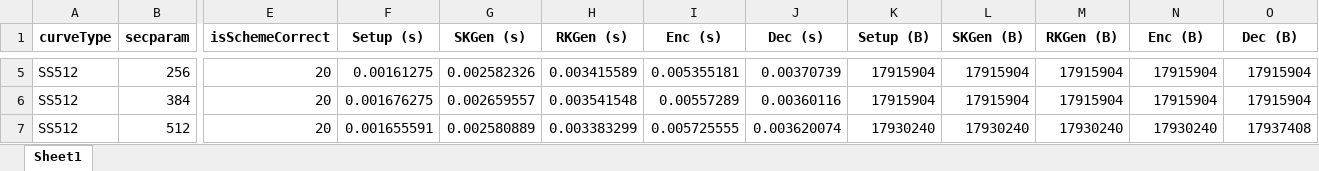
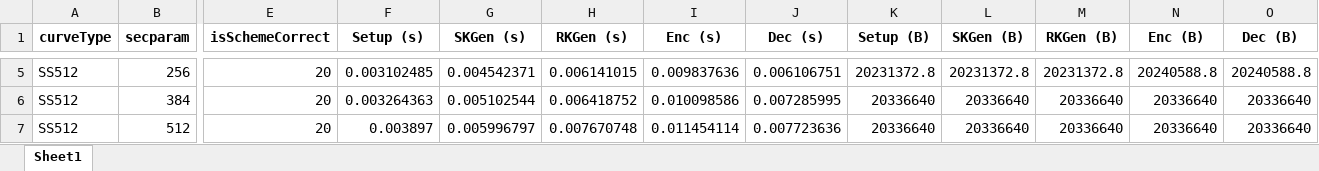
Before and after one commit to BatchClayderman/Cryptography-Schemes, an Excel workbook: SchemeIBMETR/SchemeIBME.xlsx, sheet Sheet1, drawn as a sheet; only a part is shown, gaps mark what is left out; values as stored, in another font and other column widths than the file's, no borders; the diff covers the shown part only; the diff names each change by its address in the sheet, - before the commit and + after, or states it on an @@ line.

```diff
--- a/SchemeIBMETR/SchemeIBME.xlsx (sheet Sheet1)
+++ b/SchemeIBMETR/SchemeIBME.xlsx (sheet Sheet1)
-F5 (Setup (s)): 0.00161275
+F5 (Setup (s)): 0.003102485
-G5 (SKGen (s)): 0.002582326
+G5 (SKGen (s)): 0.004542371
-H5 (RKGen (s)): 0.003415589
+H5 (RKGen (s)): 0.006141015
-I5 (Enc (s)): 0.005355181
+I5 (Enc (s)): 0.009837636
-J5 (Dec (s)): 0.00370739
+J5 (Dec (s)): 0.006106751
-K5 (Setup (B)): 17915904
+K5 (Setup (B)): 20231372.8
-L5 (SKGen (B)): 17915904
+L5 (SKGen (B)): 20231372.8
-M5 (RKGen (B)): 17915904
+M5 (RKGen (B)): 20231372.8
-N5 (Enc (B)): 17915904
+N5 (Enc (B)): 20240588.8
-O5 (Dec (B)): 17915904
+O5 (Dec (B)): 20240588.8
-F6 (Setup (s)): 0.001676275
+F6 (Setup (s)): 0.003264363
-G6 (SKGen (s)): 0.002659557
+G6 (SKGen (s)): 0.005102544
-H6 (RKGen (s)): 0.003541548
+H6 (RKGen (s)): 0.006418752
-I6 (Enc (s)): 0.00557289
+I6 (Enc (s)): 0.010098586
-J6 (Dec (s)): 0.00360116
+J6 (Dec (s)): 0.007285995
-K6 (Setup (B)): 17915904
+K6 (Setup (B)): 20336640
-L6 (SKGen (B)): 17915904
+L6 (SKGen (B)): 20336640
-M6 (RKGen (B)): 17915904
+M6 (RKGen (B)): 20336640
-N6 (Enc (B)): 17915904
+N6 (Enc (B)): 20336640
-O6 (Dec (B)): 17915904
+O6 (Dec (B)): 20336640
-F7 (Setup (s)): 0.001655591
+F7 (Setup (s)): 0.003897
-G7 (SKGen (s)): 0.002580889
+G7 (SKGen (s)): 0.005996797
-H7 (RKGen (s)): 0.003383299
+H7 (RKGen (s)): 0.007670748
-I7 (Enc (s)): 0.005725555
+I7 (Enc (s)): 0.011454114
-J7 (Dec (s)): 0.003620074
+J7 (Dec (s)): 0.007723636
-K7 (Setup (B)): 17930240
+K7 (Setup (B)): 20336640
-L7 (SKGen (B)): 17930240
+L7 (SKGen (B)): 20336640
-M7 (RKGen (B)): 17930240
+M7 (RKGen (B)): 20336640
-N7 (Enc (B)): 17930240
+N7 (Enc (B)): 20336640
-O7 (Dec (B)): 17937408
+O7 (Dec (B)): 20336640
```
Also changed, not shown: 30 edited cells elsewhere in this sheet, 17 other files.
